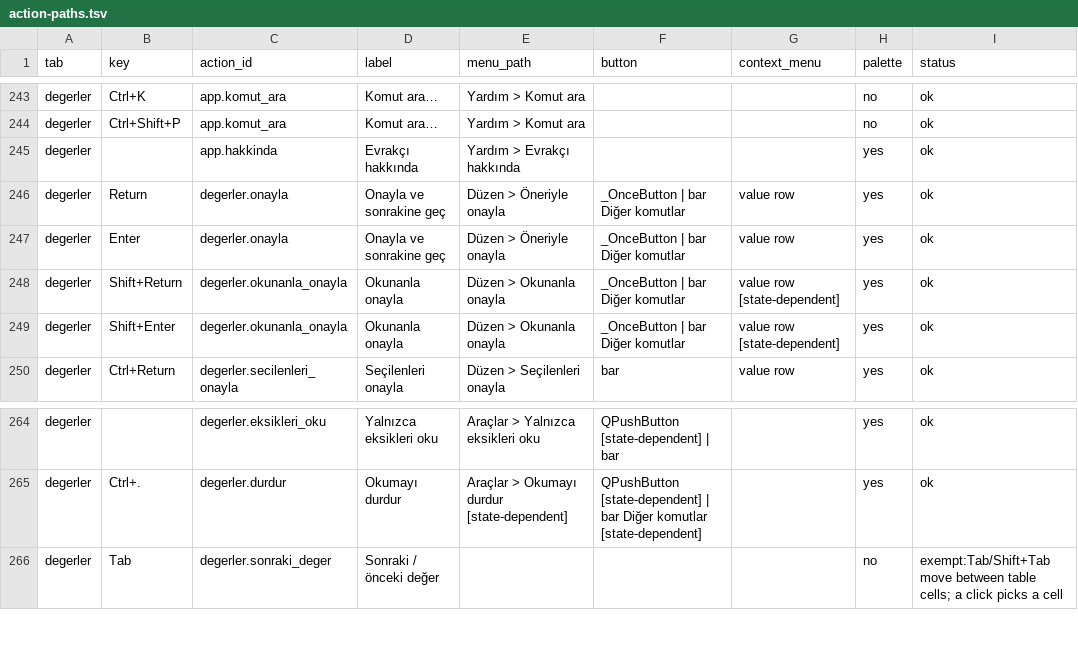
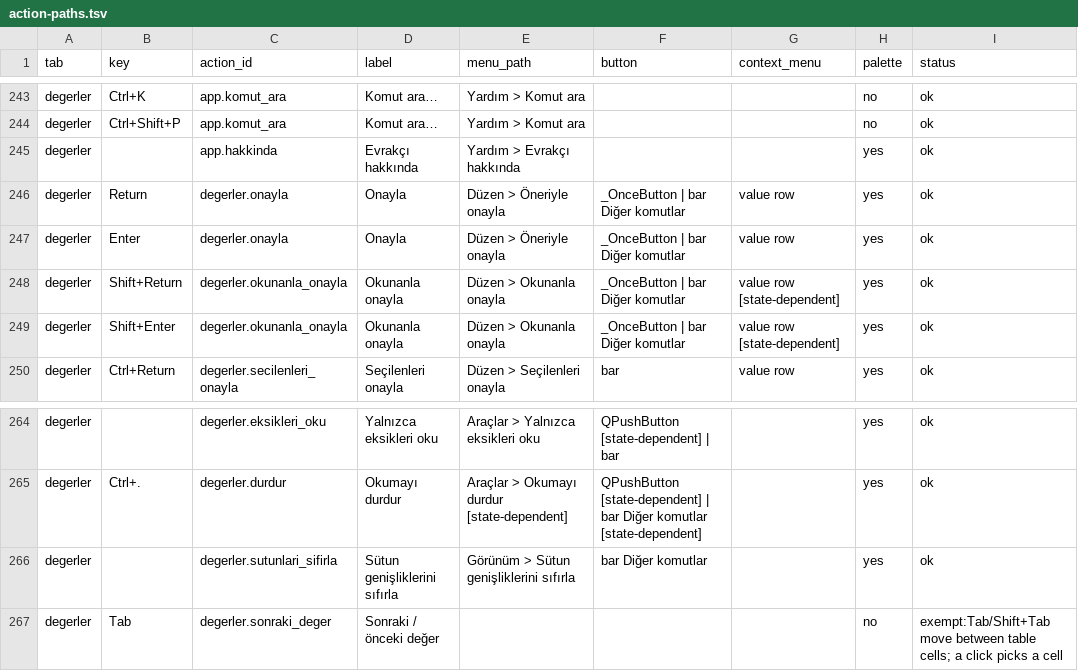
Before and after one commit to ZackHaronOriginal/Evrakci, a TSV file: docs/ui-goal/action-paths.tsv, drawn as a sheet; only a part is shown, gaps mark what is left out.

```diff
--- a/docs/ui-goal/action-paths.tsv
+++ b/docs/ui-goal/action-paths.tsv
@@ -245,4 +245,4 @@ degerler	Ctrl+Shift+P	app.komut_ara	Komut ara…	Yardım > Komut ara			no	ok
 degerler		app.hakkinda	Evrakçı hakkında	Yardım > Evrakçı hakkında			yes	ok
-degerler	Return	degerler.onayla	Onayla ve sonrakine geç	Düzen > Öneriyle onayla	_OnceButton | bar Diğer komutlar	value row	yes	ok
-degerler	Enter	degerler.onayla	Onayla ve sonrakine geç	Düzen > Öneriyle onayla	_OnceButton | bar Diğer komutlar	value row	yes	ok
+degerler	Return	degerler.onayla	Onayla	Düzen > Öneriyle onayla	_OnceButton | bar Diğer komutlar	value row	yes	ok
+degerler	Enter	degerler.onayla	Onayla	Düzen > Öneriyle onayla	_OnceButton | bar Diğer komutlar	value row	yes	ok
 degerler	Shift+Return	degerler.okunanla_onayla	Okunanla onayla	Düzen > Okunanla onayla	_OnceButton | bar Diğer komutlar	value row [state-dependent]	yes	ok
@@ -265,2 +265,3 @@ degerler		degerler.eksikleri_oku	Yalnızca eksikleri oku	Araçlar > Yalnızca ek
 degerler	Ctrl+.	degerler.durdur	Okumayı durdur	Araçlar > Okumayı durdur [state-dependent]	QPushButton [state-dependent] | bar Diğer komutlar [state-dependent]		yes	ok
+degerler		degerler.sutunlari_sifirla	Sütun genişliklerini sıfırla	Görünüm > Sütun genişliklerini sıfırla	bar Diğer komutlar		yes	ok
 degerler	Tab	degerler.sonraki_deger	Sonraki / önceki değer				no	exempt:Tab/Shift+Tab move between table cells; a click picks a cell
```
Also changed, not shown: docs/ui-goal/shortcut-contract.tsv, 13 other files.
